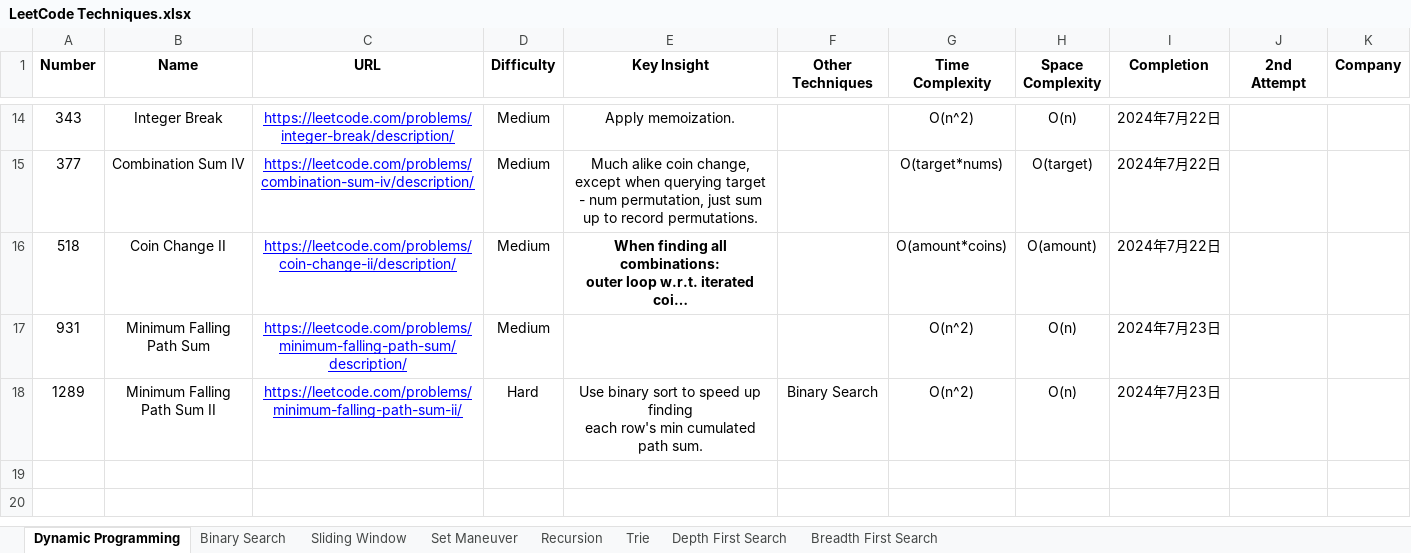
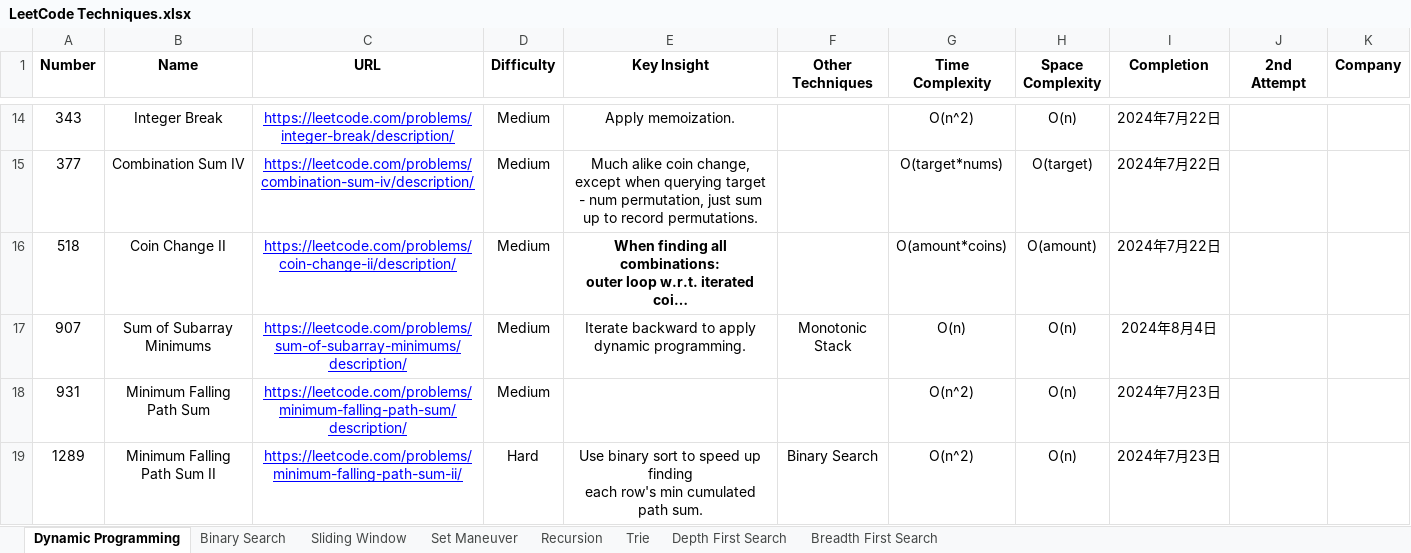
Before and after one commit to StarsExpress/LeetCode-Repository, an Excel workbook: LeetCode Techniques.xlsx, sheet Dynamic Programming, drawn as a sheet; only a part is shown, gaps mark what is left out; long unchanged cells end in …; values as stored, in another font and other column widths than the file's, no borders; conditional formats not drawn; ↵ is a line break in a cell; the diff names each change by its address in the sheet, - before the commit and + after, or states it on an @@ line.

```diff
--- a/LeetCode Techniques.xlsx (sheet Dynamic Programming)
+++ b/LeetCode Techniques.xlsx (sheet Dynamic Programming)
+row 17: 907 | Sum of Subarray Minimums | https://leetcode.com/problems/sum-of-subarray-minimums/description/ | Medium | Iterate backward to apply ↵ dynamic programming. | Monotonic Stack | O(n) | O(n) | 2024年8月4日
```
Also changed, not shown: sheet Depth First Search, sheet Breadth First Search, 26 other files.
